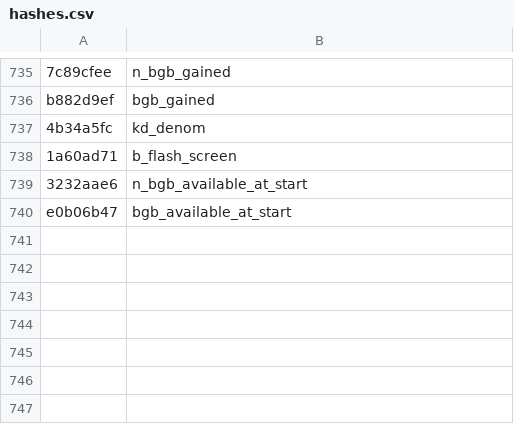
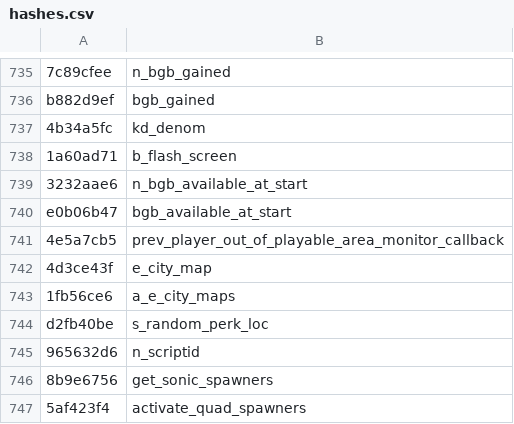
Before and after one commit to Jake-NotTheMuss/t7-hashes, a CSV file: hashes.csv, drawn as a sheet; only a part is shown, gaps mark what is left out.

Commit message:
add hashes

```diff
--- a/hashes.csv
+++ b/hashes.csv
@@ -740 +740,8 @@ b882d9ef,bgb_gained
 e0b06b47,bgb_available_at_start
+4e5a7cb5,prev_player_out_of_playable_area_monitor_callback
+4d3ce43f,e_city_map
+1fb56ce6,a_e_city_maps
+d2fb40be,s_random_perk_loc
+965632d6,n_scriptid
+8b9e6756,get_sonic_spawners
+5af423f4,activate_quad_spawners
```
